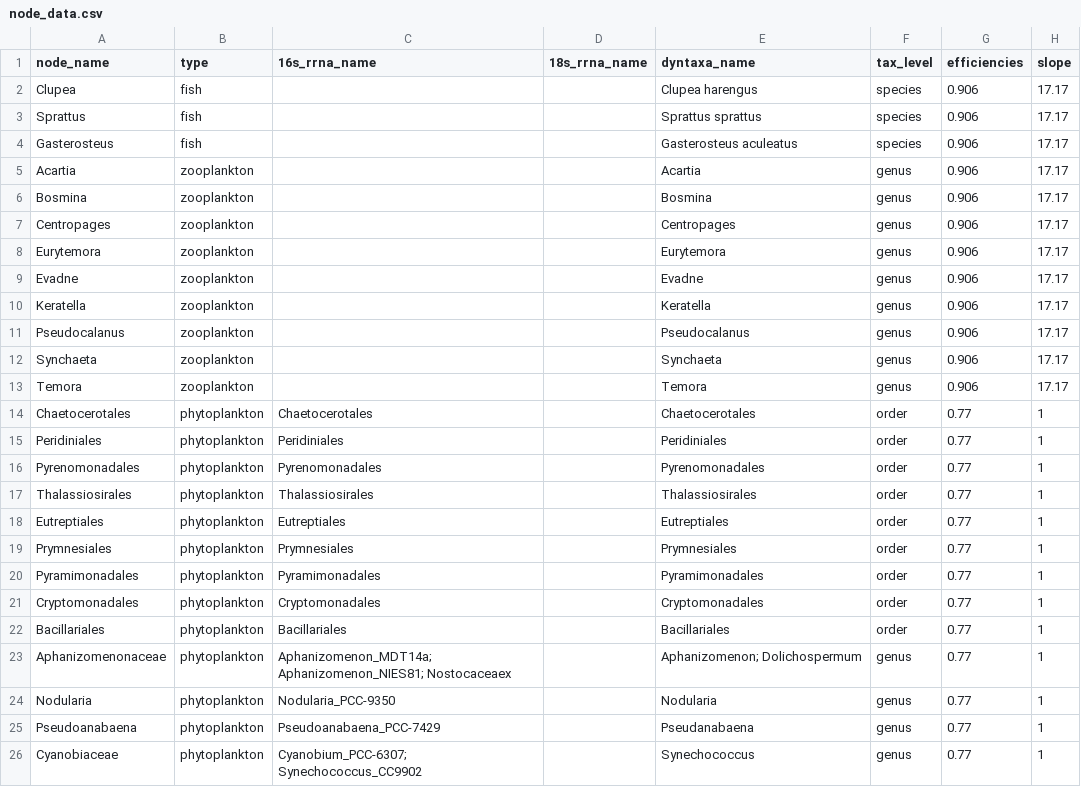
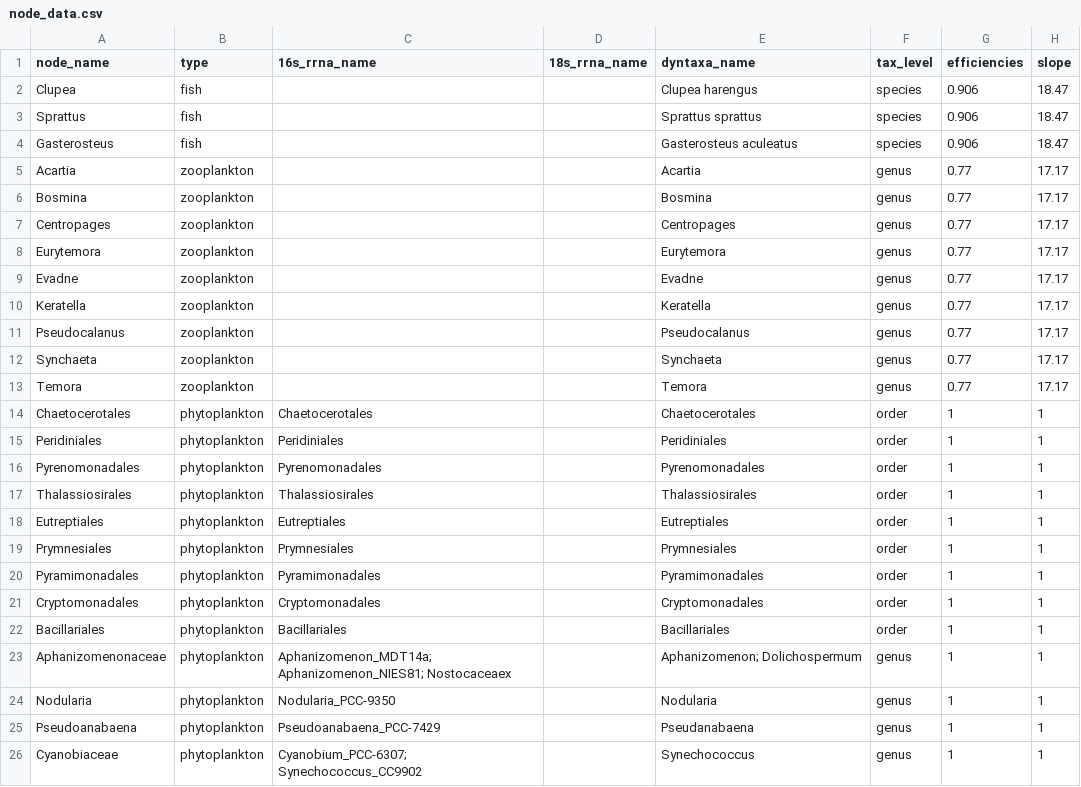
Before and after one commit to KMGJan/DNA2FLUX, a CSV file: data/raw/node_data.csv, drawn as a sheet.

```diff
--- a/data/raw/node_data.csv
+++ b/data/raw/node_data.csv
@@ -1,26 +1,26 @@
 node_name,type,16s_rrna_name,18s_rrna_name,dyntaxa_name,tax_level,efficiencies,slope
-Clupea,fish,,,Clupea harengus,species,0.906,17.17
-Sprattus,fish,,,Sprattus sprattus,species,0.906,17.17
-Gasterosteus,fish,,,Gasterosteus aculeatus,species,0.906,17.17
-Acartia,zooplankton,,,Acartia,genus,0.906,17.17
-Bosmina,zooplankton,,,Bosmina,genus,0.906,17.17
-Centropages,zooplankton,,,Centropages,genus,0.906,17.17
-Eurytemora,zooplankton,,,Eurytemora,genus,0.906,17.17
-Evadne,zooplankton,,,Evadne,genus,0.906,17.17
-Keratella,zooplankton,,,Keratella,genus,0.906,17.17
-Pseudocalanus,zooplankton,,,Pseudocalanus,genus,0.906,17.17
-Synchaeta,zooplankton,,,Synchaeta,genus,0.906,17.17
-Temora,zooplankton,,,Temora,genus,0.906,17.17
-Chaetocerotales,phytoplankton,Chaetocerotales,,Chaetocerotales,order,0.77,1
-Peridiniales,phytoplankton,Peridiniales,,Peridiniales,order,0.77,1
-Pyrenomonadales,phytoplankton,Pyrenomonadales,,Pyrenomonadales,order,0.77,1
-Thalassiosirales,phytoplankton,Thalassiosirales,,Thalassiosirales,order,0.77,1
-Eutreptiales,phytoplankton,Eutreptiales,,Eutreptiales,order,0.77,1
-Prymnesiales,phytoplankton,Prymnesiales,,Prymnesiales,order,0.77,1
-Pyramimonadales,phytoplankton,Pyramimonadales,,Pyramimonadales,order,0.77,1
-Cryptomonadales,phytoplankton,Cryptomonadales,,Cryptomonadales,order,0.77,1
-Bacillariales,phytoplankton,Bacillariales,,Bacillariales,order,0.77,1
-Aphanizomenonaceae,phytoplankton,Aphanizomenon_MDT14a; Aphanizomenon_NIES81; Nostocaceaex,,Aphanizomenon; Dolichospermum,genus,0.77,1
-Nodularia,phytoplankton,Nodularia_PCC-9350,,Nodularia,genus,0.77,1
-Pseudoanabaena,phytoplankton,Pseudoanabaena_PCC-7429,,Pseudanabaena,genus,0.77,1
-Cyanobiaceae,phytoplankton,Cyanobium_PCC-6307; Synechococcus_CC9902,,Synechococcus,genus,0.77,1
+Clupea,fish,,,Clupea harengus,species,0.906,18.47
+Sprattus,fish,,,Sprattus sprattus,species,0.906,18.47
+Gasterosteus,fish,,,Gasterosteus aculeatus,species,0.906,18.47
+Acartia,zooplankton,,,Acartia,genus,0.77,17.17
+Bosmina,zooplankton,,,Bosmina,genus,0.77,17.17
+Centropages,zooplankton,,,Centropages,genus,0.77,17.17
+Eurytemora,zooplankton,,,Eurytemora,genus,0.77,17.17
+Evadne,zooplankton,,,Evadne,genus,0.77,17.17
+Keratella,zooplankton,,,Keratella,genus,0.77,17.17
+Pseudocalanus,zooplankton,,,Pseudocalanus,genus,0.77,17.17
+Synchaeta,zooplankton,,,Synchaeta,genus,0.77,17.17
+Temora,zooplankton,,,Temora,genus,0.77,17.17
+Chaetocerotales,phytoplankton,Chaetocerotales,,Chaetocerotales,order,1,1
+Peridiniales,phytoplankton,Peridiniales,,Peridiniales,order,1,1
+Pyrenomonadales,phytoplankton,Pyrenomonadales,,Pyrenomonadales,order,1,1
+Thalassiosirales,phytoplankton,Thalassiosirales,,Thalassiosirales,order,1,1
+Eutreptiales,phytoplankton,Eutreptiales,,Eutreptiales,order,1,1
+Prymnesiales,phytoplankton,Prymnesiales,,Prymnesiales,order,1,1
+Pyramimonadales,phytoplankton,Pyramimonadales,,Pyramimonadales,order,1,1
+Cryptomonadales,phytoplankton,Cryptomonadales,,Cryptomonadales,order,1,1
+Bacillariales,phytoplankton,Bacillariales,,Bacillariales,order,1,1
+Aphanizomenonaceae,phytoplankton,Aphanizomenon_MDT14a; Aphanizomenon_NIES81; Nostocaceaex,,Aphanizomenon; Dolichospermum,genus,1,1
+Nodularia,phytoplankton,Nodularia_PCC-9350,,Nodularia,genus,1,1
+Pseudoanabaena,phytoplankton,Pseudoanabaena_PCC-7429,,Pseudanabaena,genus,1,1
+Cyanobiaceae,phytoplankton,Cyanobium_PCC-6307; Synechococcus_CC9902,,Synechococcus,genus,1,1
```
Also changed, not shown: 1 other file.
